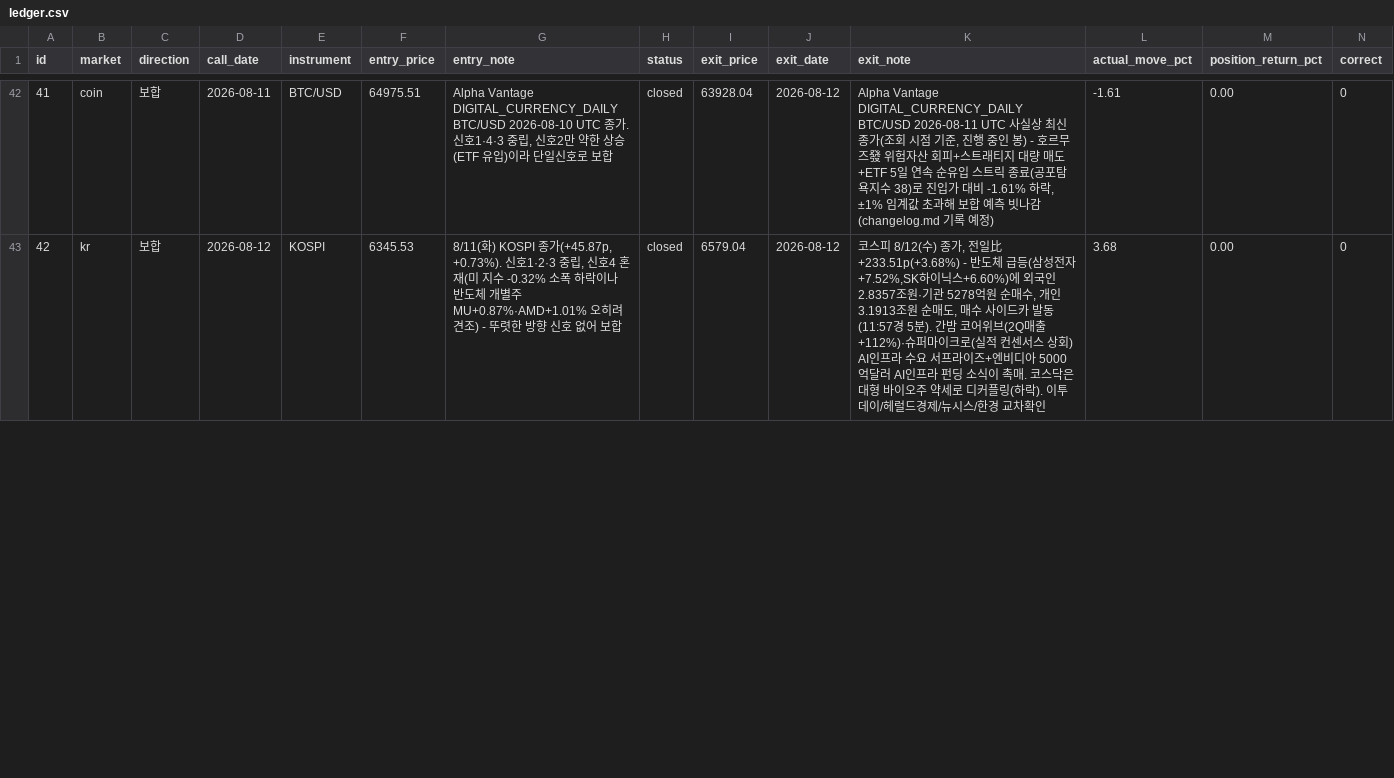
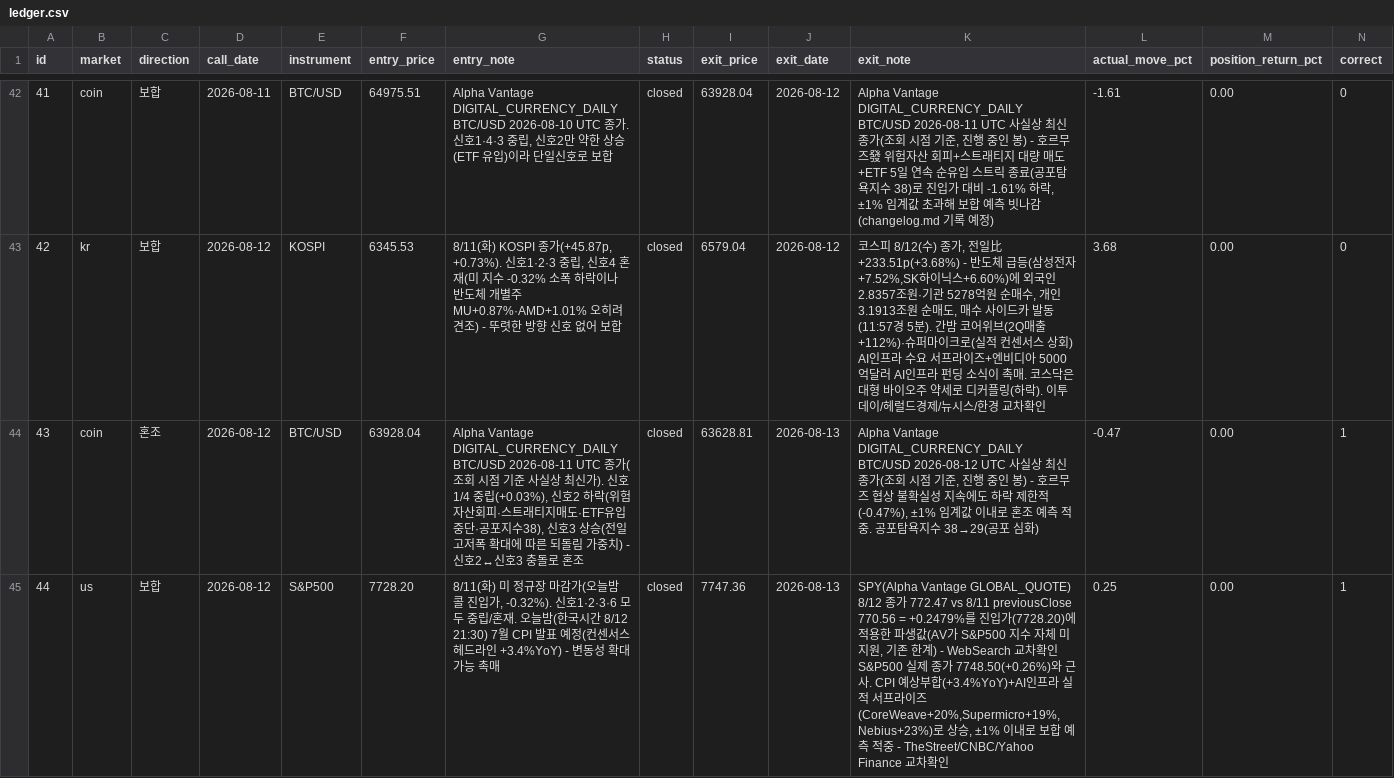
Before and after one commit to Yujin-park1111/claude_project, a CSV file: portfolio/ledger.csv, drawn as a sheet; only a part is shown, gaps mark what is left out; the diff covers the shown part only; the diff names each change by its address in the sheet, - before the commit and + after, or states it on an @@ line.

```diff
--- a/portfolio/ledger.csv
+++ b/portfolio/ledger.csv
+row 44: 43 | coin | 혼조 | 2026-08-12 | BTC/USD | 63928.04 | Alpha Vantage DIGITAL_CURRENCY_DAILY BTC/USD 2026-08-11 UTC 종가(조회 시점 기준 사실상 최신가). 신호1/4 중립(+0.03%), 신호2 하락(위험자산회피·스트래티지매도·ETF유입중단·공포지수38), 신호3 상승(전일 고저폭 확대에 따른 되돌림 가중치) - 신호2↔신호3 충돌로 혼조 | closed | 63628.81 | 2026-08-13 | Alpha Vantage DIGITAL_CURRENCY_DAILY BTC/USD 2026-08-12 UTC 사실상 최신 종가(조회 시점 기준, 진행 중인 봉) - 호르무즈 협상 불확실성 지속에도 하락 제한적(-0.47%), ±1% 임계값 이내로 혼조 예측 적중. 공포탐욕지수 38→29(공포 심화) | -0.47 | 0.00 | 1
+row 45: 44 | us | 보합 | 2026-08-12 | S&P500 | 7728.20 | 8/11(화) 미 정규장 마감가(오늘밤 콜 진입가, -0.32%). 신호1·2·3·6 모두 중립/혼재. 오늘밤(한국시간 8/12 21:30) 7월 CPI 발표 예정(컨센서스 헤드라인 +3.4%YoY) - 변동성 확대 가능 촉매 | closed | 7747.36 | 2026-08-13 | SPY(Alpha Vantage GLOBAL_QUOTE) 8/12 종가 772.47 vs 8/11 previousClose 770.56 = +0.2479%를 진입가(7728.20)에 적용한 파생값(AV가 S&P500 지수 자체 미지원, 기존 한계) - WebSearch 교차확인 S&P500 실제 종가 7748.50(+0.26%)와 근사. CPI 예상부합(+3.4%YoY)+AI인프라 실적 서프라이즈(CoreWeave+20%,Supermicro+19%,Nebius+23%)로 상승, ±1% 이내로 보합 예측 적중 - TheStreet/CNBC/Yahoo Finance 교차확인 | 0.25 | 0.00 | 1
```
Also changed, not shown: 1 added row, 6 edited cells and row numbers in column A elsewhere in this file, 2 other files.
